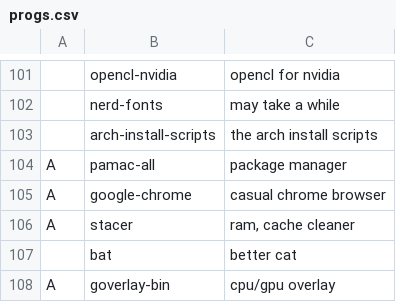
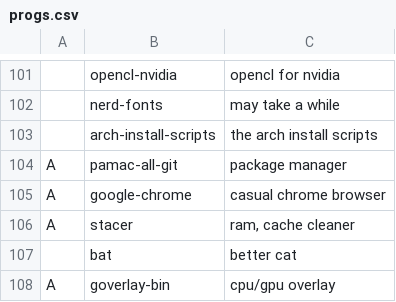
Before and after one commit to GabriWar/LARBS, a CSV file: progs.csv, drawn as a sheet; only a part is shown, gaps mark what is left out; the diff names each change by its address in the sheet, - before the commit and + after, or states it on an @@ line.

Commit message:
Update progs.csv

```diff
--- a/progs.csv
+++ b/progs.csv
-B104: pamac-all
+B104: pamac-all-git
```
